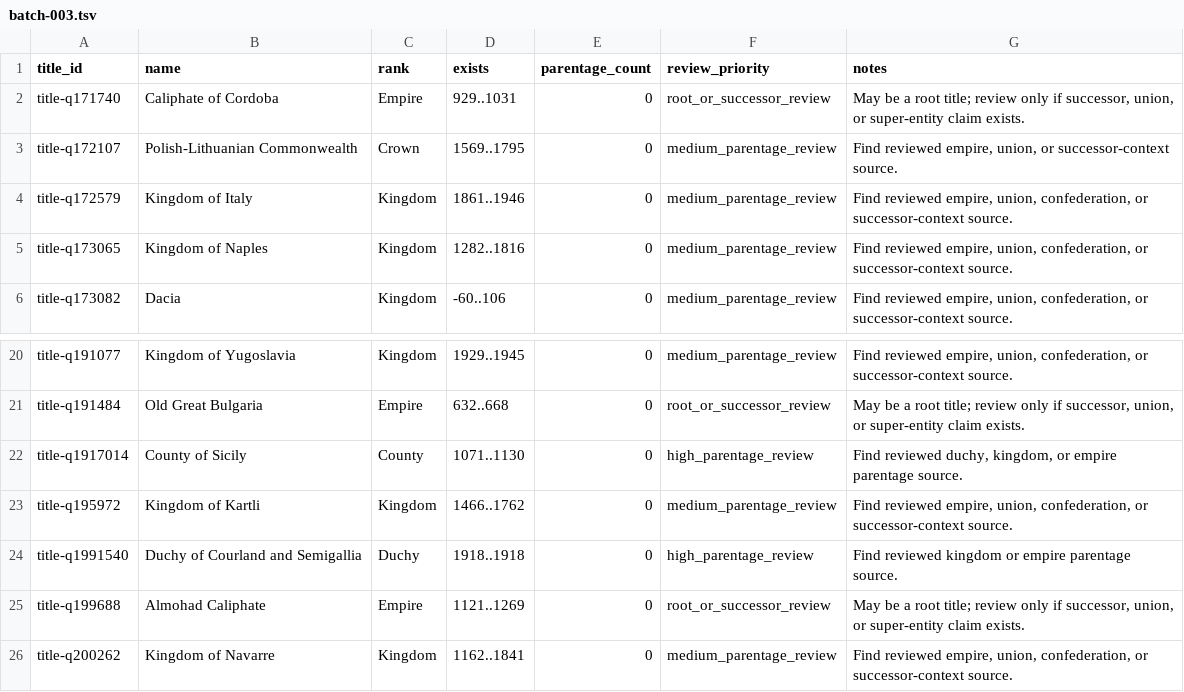
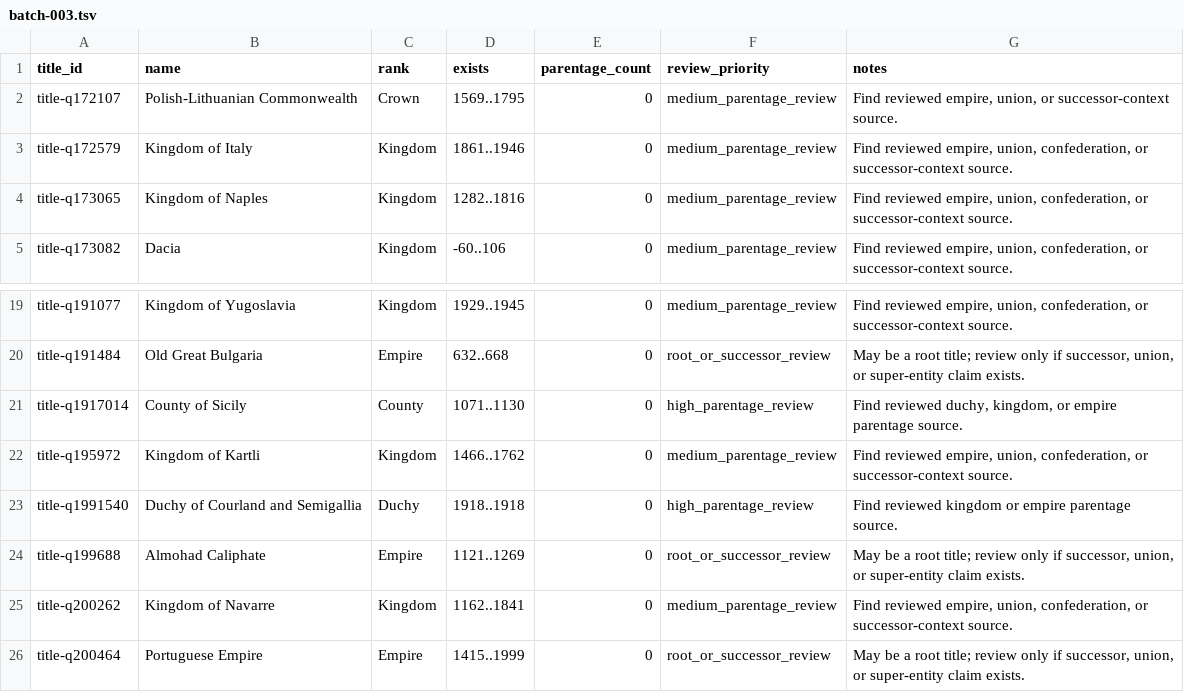
Before and after one commit to giodl73-repo/DUCHY, a TSV file: data/staging/parentage-gap-shards/batch-003.tsv, drawn as a sheet; only a part is shown, gaps mark what is left out; removed rows and columns are numbered as before the commit, all else as after; the diff names each change by its address in the sheet, - before the commit and + after, or states it on an @@ line.

```diff
--- a/data/staging/parentage-gap-shards/batch-003.tsv
+++ b/data/staging/parentage-gap-shards/batch-003.tsv
-row 2: title-q171740 | Caliphate of Cordoba | Empire | 929..1031 | 0 | root_or_successor_review | May be a root title; review only if successor, union, or super-entity claim exists.
+row 26: title-q200464 | Portuguese Empire | Empire | 1415..1999 | 0 | root_or_successor_review | May be a root title; review only if successor, union, or super-entity claim exists.
```
Also changed, not shown: data/staging/parentage-gap-shards/batch-002.tsv, data/staging/parentage-gap-shards/batch-004.tsv, 21 other files.
